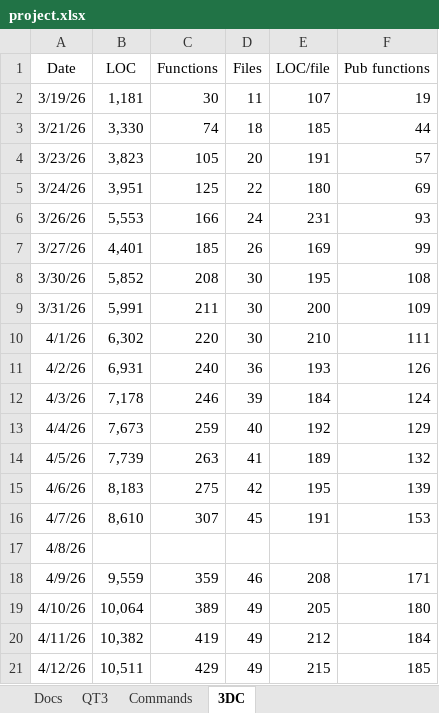
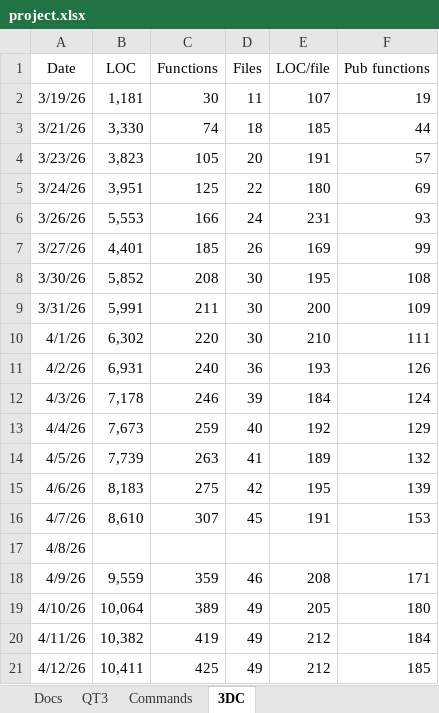
Before and after one commit to aldgoff/paradigmsage, an Excel workbook: meta/project.xlsx, sheet 3DC, drawn as a sheet; values as stored, in another font and other column widths than the file's, no borders; the diff names each change by its address in the sheet, - before the commit and + after, or states it on an @@ line.

```diff
--- a/meta/project.xlsx (sheet 3DC)
+++ b/meta/project.xlsx (sheet 3DC)
-B21 (LOC): 10,511
+B21 (LOC): 10,411
-C21 (Functions): 429
+C21 (Functions): 425
-E21 (LOC/file): 215
+E21 (LOC/file): 212
```
Also changed, not shown: 2 other files.
